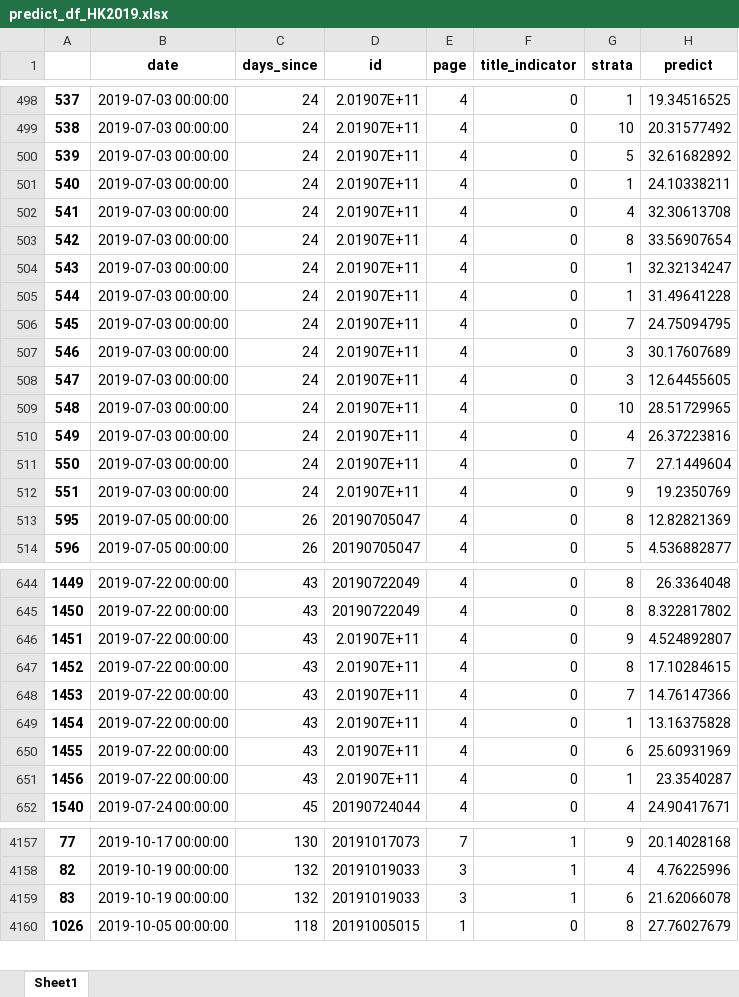
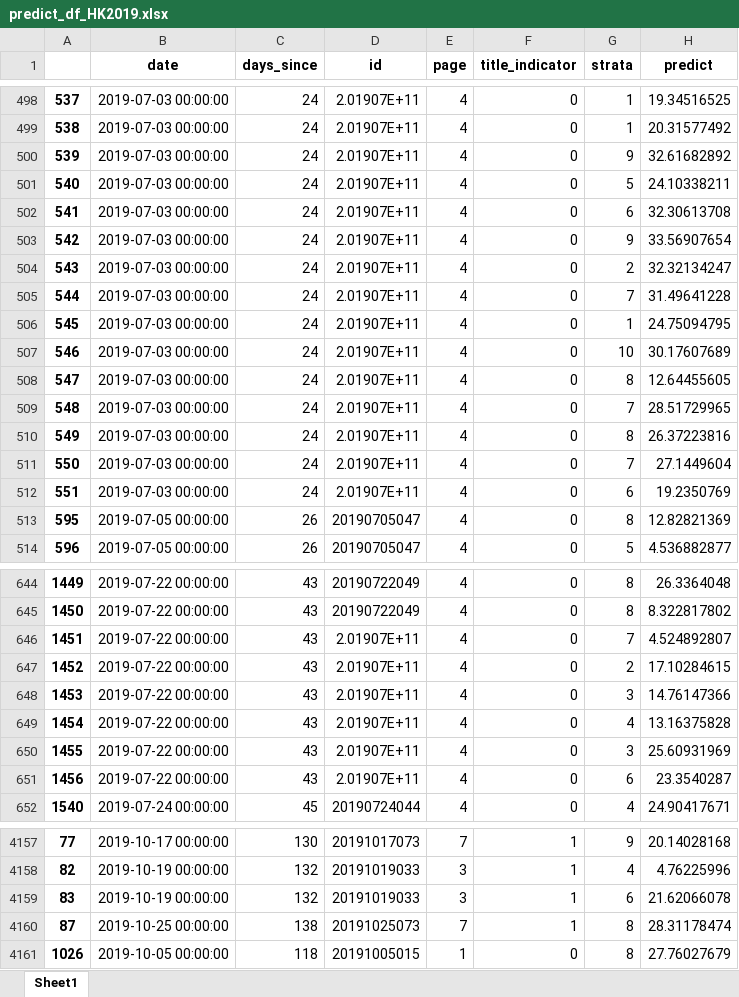
Before and after one commit to PSLmodels/PCI-Crackdown, an Excel workbook: Results/data/predict_df_HK2019.xlsx, sheet Sheet1, drawn as a sheet; only a part is shown, gaps mark what is left out; values as stored, in another font and other column widths than the file's, no borders; the diff covers the shown part only; the diff names each change by its address in the sheet, - before the commit and + after, or states it on an @@ line.

```diff
--- a/Results/data/predict_df_HK2019.xlsx (sheet Sheet1)
+++ b/Results/data/predict_df_HK2019.xlsx (sheet Sheet1)
-G499 (strata): 10
+G499 (strata): 1
-G500 (strata): 5
+G500 (strata): 9
-G501 (strata): 1
+G501 (strata): 5
-G502 (strata): 4
+G502 (strata): 6
-G503 (strata): 8
+G503 (strata): 9
-G504 (strata): 1
+G504 (strata): 2
-G505 (strata): 1
+G505 (strata): 7
-G506 (strata): 7
+G506 (strata): 1
-G507 (strata): 3
+G507 (strata): 10
-G508 (strata): 3
+G508 (strata): 8
-G509 (strata): 10
+G509 (strata): 7
-G510 (strata): 4
+G510 (strata): 8
-G512 (strata): 9
+G512 (strata): 6
-G646 (strata): 9
+G646 (strata): 7
-G647 (strata): 8
+G647 (strata): 2
-G648 (strata): 7
+G648 (strata): 3
-G649 (strata): 1
+G649 (strata): 4
-G650 (strata): 6
+G650 (strata): 3
-G651 (strata): 1
+G651 (strata): 6
+row 4160: 87 | 2019-10-25 00:00:00 | 138 | 20191025073 | 7 | 1 | 8 | 28.31178474
```
Also changed, not shown: 5 added rows and 110 edited cells elsewhere in this sheet, 7 other files.
